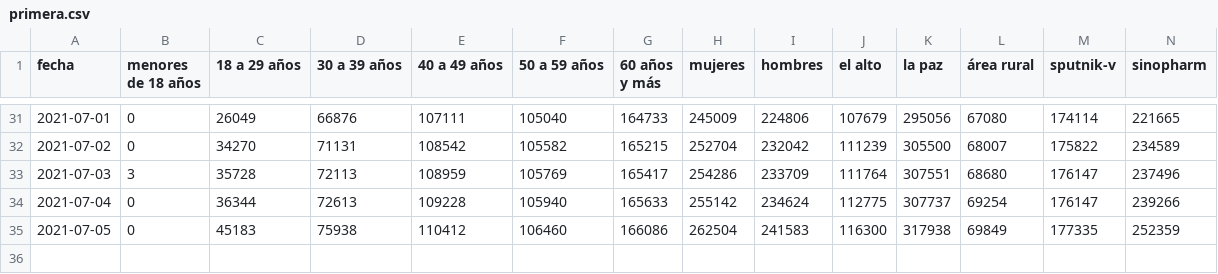
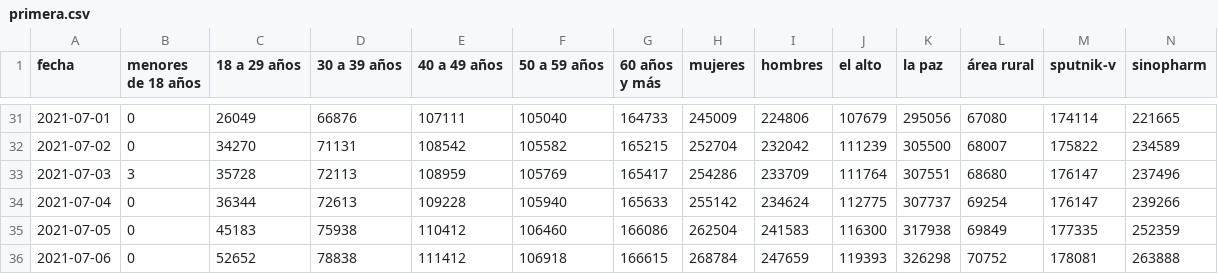
Before and after one commit to mauforonda/vacunas_lapaz, a CSV file: primera.csv, drawn as a sheet; only a part is shown, gaps mark what is left out; rows hold the shown columns only; the diff names each change by its address in the sheet, - before the commit and + after, or states it on an @@ line.

```diff
--- a/primera.csv
+++ b/primera.csv
+row 36: 2021-07-06 | 0 | 52652 | 78838 | 111412 | 106918 | 166615 | 268784 | 247659 | 119393 | 326298 | 70752 | 178081 | 263888
```
Also changed, not shown: metadata.csv, segunda.csv.
